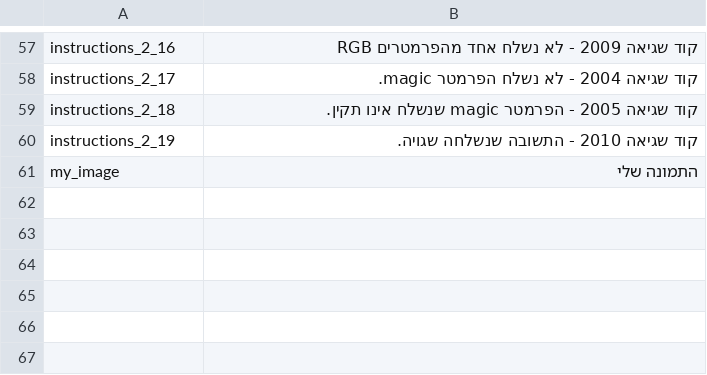
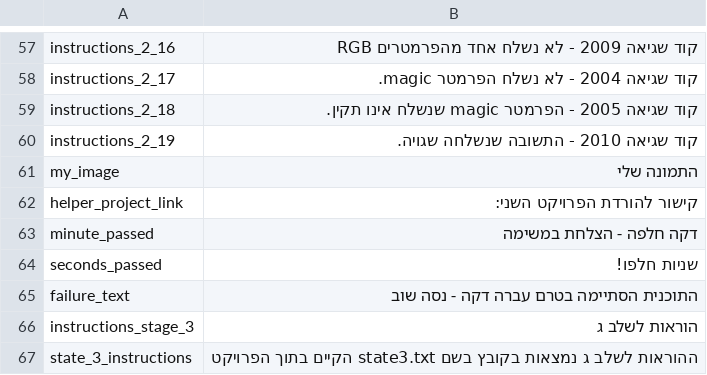
Before and after one commit to ShaiAshCollege464/ws_2024_a, a CSV file: translation_values.csv, drawn as a sheet; only a part is shown, gaps mark what is left out.

```diff
--- a/translation_values.csv
+++ b/translation_values.csv
@@ -61 +61,7 @@ instructions_2_19,קוד שגיאה 2010 - התשובה שנשלחה שגויה.
 my_image,התמונה שלי
+helper_project_link,קישור להורדת הפרויקט השני:
+minute_passed,דקה חלפה - הצלחת במשימה
+seconds_passed,שניות חלפו!
+failure_text,התוכנית הסתיימה בטרם עברה דקה - נסה שוב
+instructions_stage_3,הוראות לשלב ג
+state_3_instructions,ההוראות לשלב ג נמצאות בקובץ בשם state3.txt הקיים בתוך הפרויקט
```
Also changed, not shown: 21 other files.
